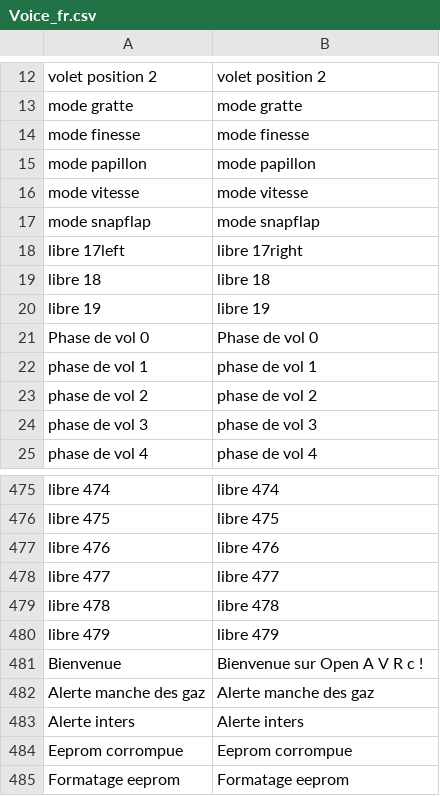
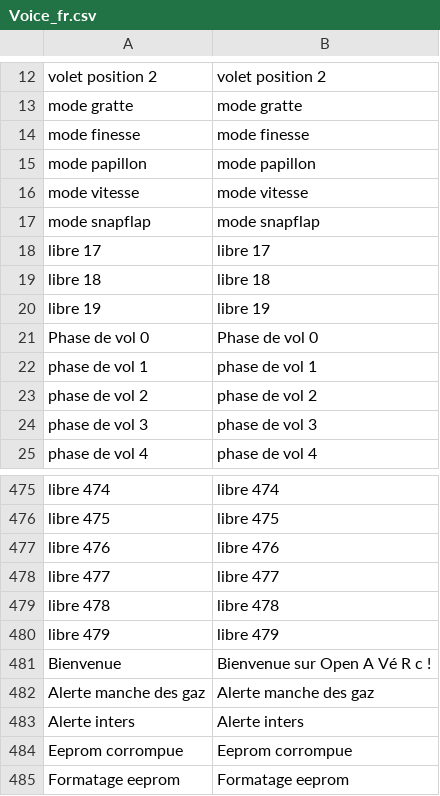
Before and after one commit to Ingwie/OpenAVRc_Dev, a CSV file: OpenAVRc_Desktop/bin/Debug/Voice_fr.csv, drawn as a sheet; only a part is shown, gaps mark what is left out.

```diff
--- a/OpenAVRc_Desktop/bin/Debug/Voice_fr.csv
+++ b/OpenAVRc_Desktop/bin/Debug/Voice_fr.csv
@@ -17,3 +17,3 @@ mode vitesse;mode vitesse
 mode snapflap;mode snapflap
-libre 17left;libre 17right
+libre 17;libre 17
 libre 18;libre 18
@@ -480,3 +480,3 @@ libre 478;libre 478
 libre 479;libre 479
-Bienvenue;Bienvenue sur Open A V R c !
+Bienvenue;Bienvenue sur Open A Vé R c !
 Alerte manche des gaz;Alerte manche des gaz
```
Also changed, not shown: OpenAVRc_Desktop/bin/Release/Voice_es.csv, OpenAVRc_Desktop/bin/Release/Voice_fr.csv, 7 other files.
